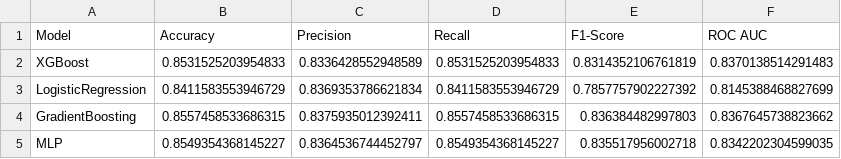
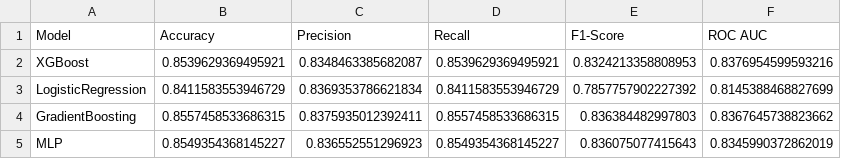
Before and after one commit to jazzcsa1991/meli_2025, a CSV file: outputs/sold_model_results.csv, drawn as a sheet.

```diff
--- a/outputs/sold_model_results.csv
+++ b/outputs/sold_model_results.csv
@@ -1,5 +1,5 @@
 Model,Accuracy,Precision,Recall,F1-Score,ROC AUC
-XGBoost,0.8531525203954833,0.8336428552948589,0.8531525203954833,0.8314352106761819,0.8370138514291483
+XGBoost,0.8539629369495921,0.8348463385682087,0.8539629369495921,0.8324213358808953,0.8376954599593216
 LogisticRegression,0.8411583553946729,0.8369353786621834,0.8411583553946729,0.7857757902227392,0.8145388468827699
 GradientBoosting,0.8557458533686315,0.8375935012392411,0.8557458533686315,0.836384482997803,0.8367645738823662
-MLP,0.8549354368145227,0.8364536744452797,0.8549354368145227,0.835517956002718,0.8342202304599035
+MLP,0.8549354368145227,0.836552551296923,0.8549354368145227,0.836075077415643,0.8345990372862019
```
Also changed, not shown: outputs/is_new_model_results.csv, outputs/is_new_optimized_results.csv, 31 other files.
